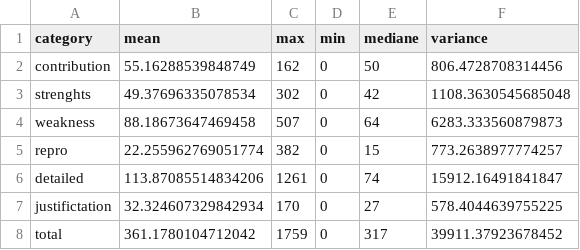
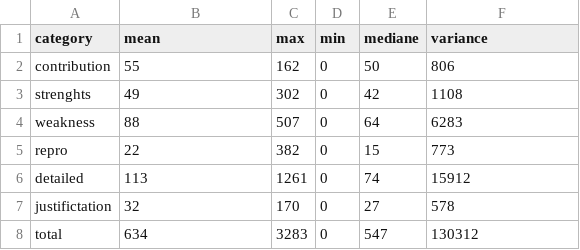
Before and after one commit to reproducibility-reviews/reproducibility-reviews, a CSV file: results22/stats_resume.csv, drawn as a sheet.

```diff
--- a/results22/stats_resume.csv
+++ b/results22/stats_resume.csv
@@ -1,8 +1,8 @@
 category	mean	max	min	mediane	variance
-contribution	55.16288539848749	162	0	50	806.4728708314456
-strenghts	49.37696335078534	302	0	42	1108.3630545685048
-weakness	88.18673647469458	507	0	64	6283.333560879873
-repro	22.255962769051774	382	0	15	773.2638977774257
-detailed	113.87085514834206	1261	0	74	15912.16491841847
-justifictation	32.324607329842934	170	0	27	578.4044639755225
-total	361.1780104712042	1759	0	317	39911.37923678452
+contribution	55	162	0	50	806
+strenghts	49	302	0	42	1108
+weakness	88	507	0	64	6283
+repro	22	382	0	15	773
+detailed	113	1261	0	74	15912
+justifictation	32	170	0	27	578
+total	634	3283	0	547	130312
```
Also changed, not shown: results22/all_stats.csv, results22/copy_paste_reviews_10.csv, 10 other files.
